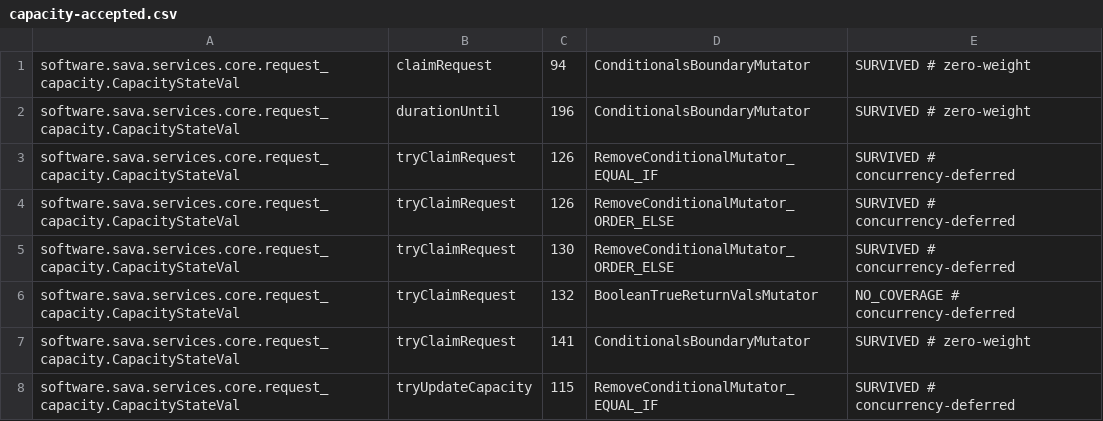
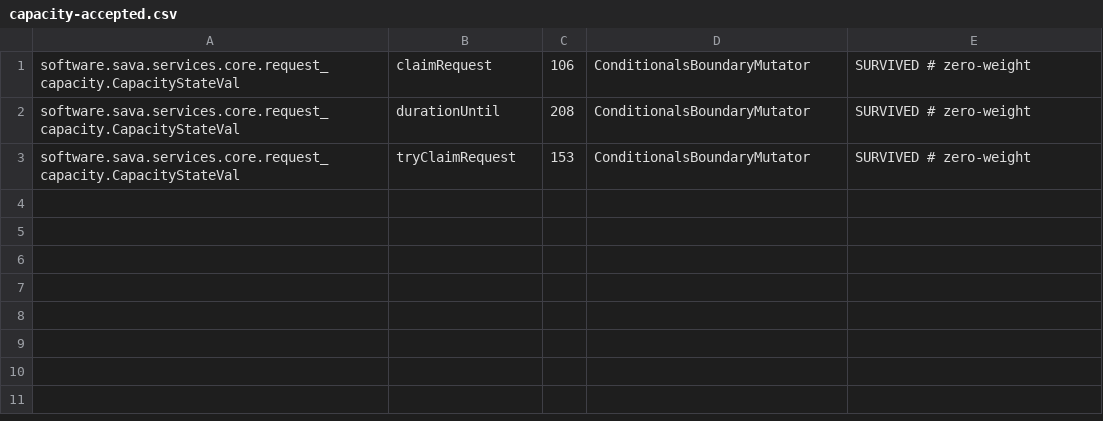
Before and after one commit to sava-software/ravina, a CSV file: ravina-core/config/pitest/capacity-accepted.csv, drawn as a sheet.

Commit message:
test(loadBalance): add seams for CAS interleaving and unlock assertions
- Exposed `SortedLoadBalancer` lock and cursor fields for test overrides:
  - Lock `sortItems` is now package-private to assert release.
  - Wrap CAS now defers to overridable `casWrap` for deterministic concurrency.
- Updated mutation test baselines with the newly killable interleavings:
  - Removed `EQUAL_ELSE`/`EQUAL_IF` survivors tied to these concurrency paths.
- Enhanced hardening coverage by deterministically simulating race conditions.

```diff
--- a/ravina-core/config/pitest/capacity-accepted.csv
+++ b/ravina-core/config/pitest/capacity-accepted.csv
@@ -1,8 +1,3 @@
-software.sava.services.core.request_capacity.CapacityStateVal,claimRequest,94,ConditionalsBoundaryMutator,SURVIVED # zero-weight
-software.sava.services.core.request_capacity.CapacityStateVal,durationUntil,196,ConditionalsBoundaryMutator,SURVIVED # zero-weight
-software.sava.services.core.request_capacity.CapacityStateVal,tryClaimRequest,126,RemoveConditionalMutator_EQUAL_IF,SURVIVED # concurrency-deferred
-software.sava.services.core.request_capacity.CapacityStateVal,tryClaimRequest,126,RemoveConditionalMutator_ORDER_ELSE,SURVIVED # concurrency-deferred
-software.sava.services.core.request_capacity.CapacityStateVal,tryClaimRequest,130,RemoveConditionalMutator_ORDER_ELSE,SURVIVED # concurrency-deferred
-software.sava.services.core.request_capacity.CapacityStateVal,tryClaimRequest,132,BooleanTrueReturnValsMutator,NO_COVERAGE # concurrency-deferred
-software.sava.services.core.request_capacity.CapacityStateVal,tryClaimRequest,141,ConditionalsBoundaryMutator,SURVIVED # zero-weight
-software.sava.services.core.request_capacity.CapacityStateVal,tryUpdateCapacity,115,RemoveConditionalMutator_EQUAL_IF,SURVIVED # concurrency-deferred
+software.sava.services.core.request_capacity.CapacityStateVal,claimRequest,106,ConditionalsBoundaryMutator,SURVIVED # zero-weight
+software.sava.services.core.request_capacity.CapacityStateVal,durationUntil,208,ConditionalsBoundaryMutator,SURVIVED # zero-weight
+software.sava.services.core.request_capacity.CapacityStateVal,tryClaimRequest,153,ConditionalsBoundaryMutator,SURVIVED # zero-weight
```
Also changed, not shown: ravina-core/config/pitest/calls-accepted.csv, ravina-core/config/pitest/catchAll-accepted.csv, 15 other files.
